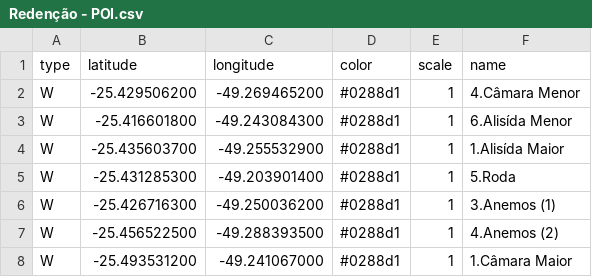
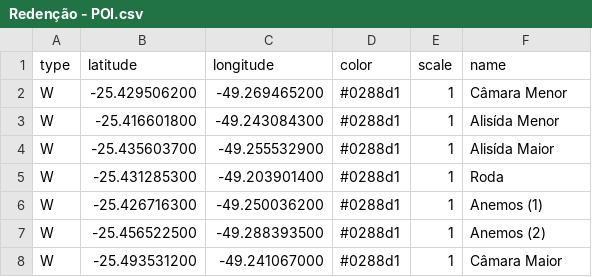
Before and after one commit to Candyland-Comics/Sob-o-Signo-do-Cao, a CSV file: Redenção - POI.csv, drawn as a sheet.

Commit message:
Update Redenção - POI.csv

```diff
--- a/Redenção - POI.csv
+++ b/Redenção - POI.csv
@@ -1,8 +1,8 @@
 type,latitude,longitude,color,scale,name
-W,-25.429506200,-49.269465200,#0288d1,1,4.Câmara Menor
-W,-25.416601800,-49.243084300,#0288d1,1,6.Alisída Menor
-W,-25.435603700,-49.255532900,#0288d1,1,1.Alisída Maior
-W,-25.431285300,-49.203901400,#0288d1,1,5.Roda
-W,-25.426716300,-49.250036200,#0288d1,1,3.Anemos (1)
-W,-25.456522500,-49.288393500,#0288d1,1,4.Anemos (2)
-W,-25.493531200,-49.241067000,#0288d1,1,1.Câmara Maior
+W,-25.429506200,-49.269465200,#0288d1,1,Câmara Menor
+W,-25.416601800,-49.243084300,#0288d1,1,Alisída Menor
+W,-25.435603700,-49.255532900,#0288d1,1,Alisída Maior
+W,-25.431285300,-49.203901400,#0288d1,1,Roda
+W,-25.426716300,-49.250036200,#0288d1,1,Anemos (1)
+W,-25.456522500,-49.288393500,#0288d1,1,Anemos (2)
+W,-25.493531200,-49.241067000,#0288d1,1,Câmara Maior
```
